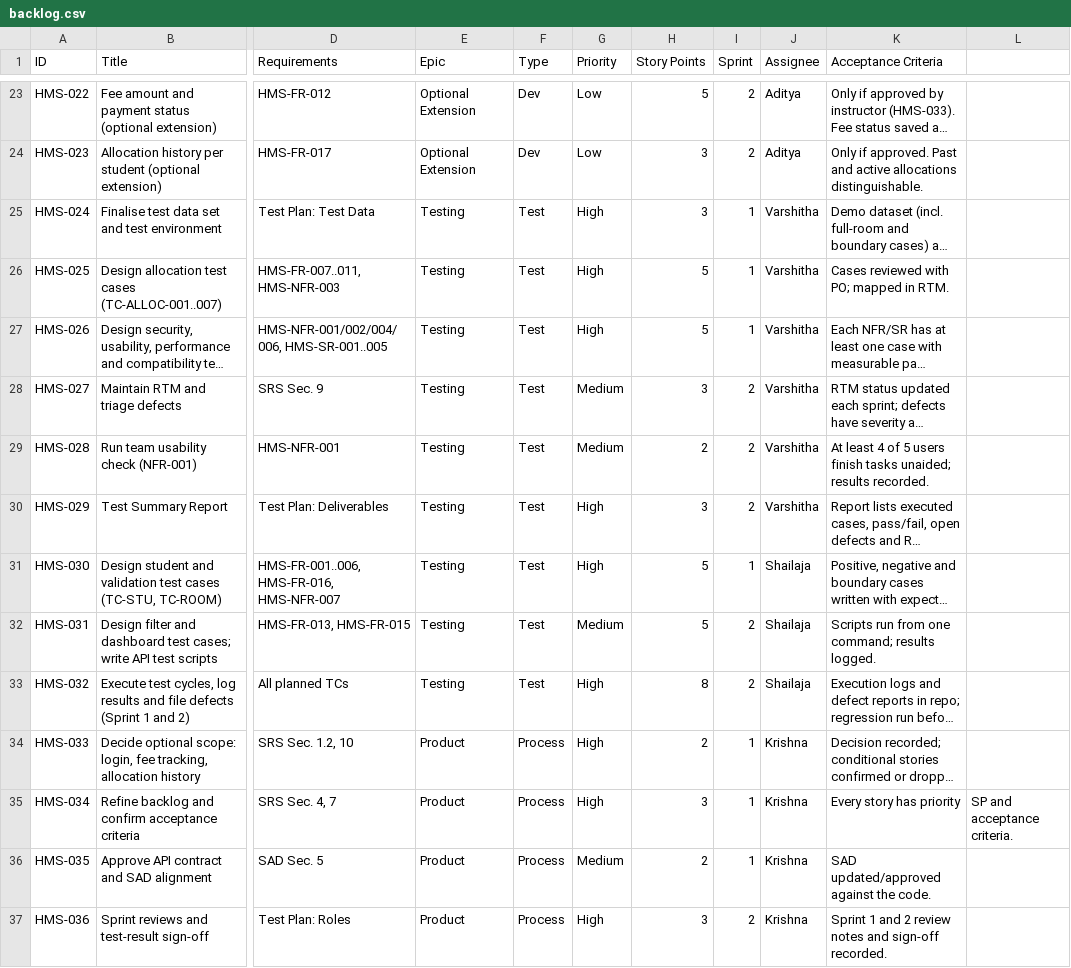
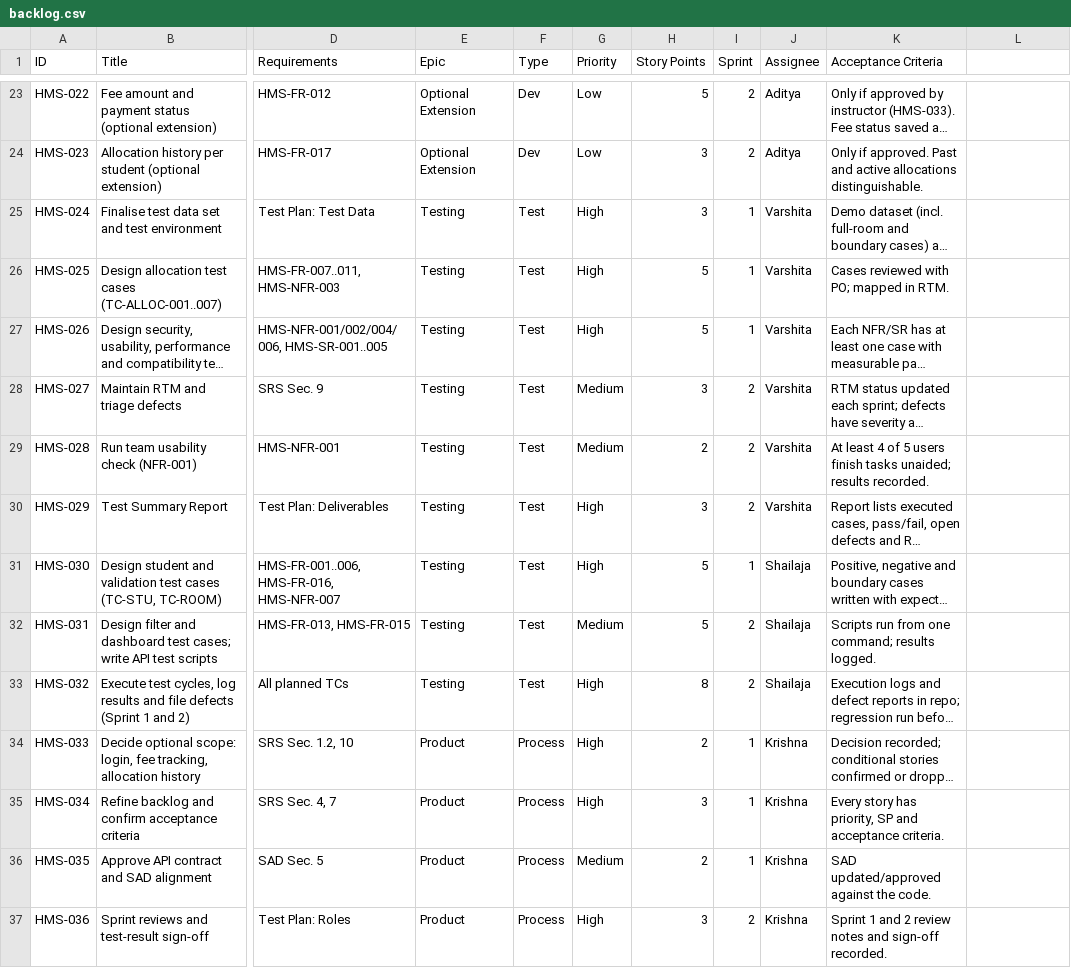
Before and after one commit to Varshitha7-S/SE_Miniproject_Team3, a CSV file: docs/backlog/backlog.csv, drawn as a sheet; only a part is shown, gaps mark what is left out; long unchanged cells end in …; the diff names each change by its address in the sheet, - before the commit and + after, or states it on an @@ line.

Commit message:
Add project backlog documentation

```diff
--- a/docs/backlog/backlog.csv
+++ b/docs/backlog/backlog.csv
-J25:J30 (Assignee): Varshitha
+J25:J30 (Assignee): Varshita
-K35 (Acceptance Criteria): Every story has priority
+K35 (Acceptance Criteria): Every story has priority, SP and acceptance criteria.
-L35: SP and acceptance criteria.
+L35: (empty)
```
